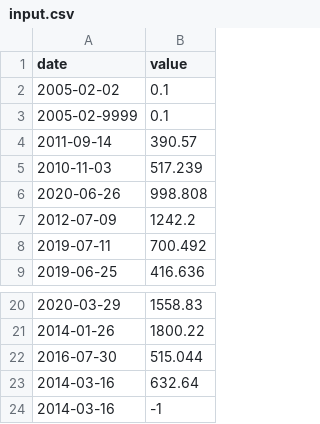
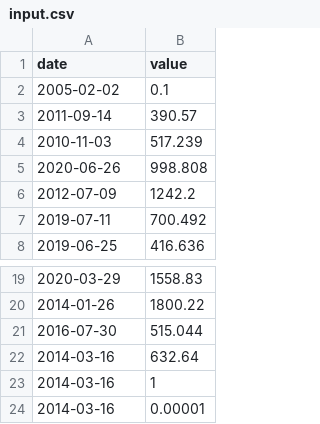
Before and after one commit to yoo-lee/cpp, a CSV file: ex00/input.csv, drawn as a sheet; only a part is shown, gaps mark what is left out.

```diff
--- a/ex00/input.csv
+++ b/ex00/input.csv
@@ -2,3 +2,2 @@ date | value
 2005-02-02 | 0.1
-2005-02-9999 | 0.1
 2011-09-14 | 390.57
@@ -23,2 +22,3 @@ date | value
 2014-03-16 | 632.64
-2014-03-16 | -1
+2014-03-16 | 1
+2014-03-16 | 0.00001
```
Also changed, not shown: 13 other files.
